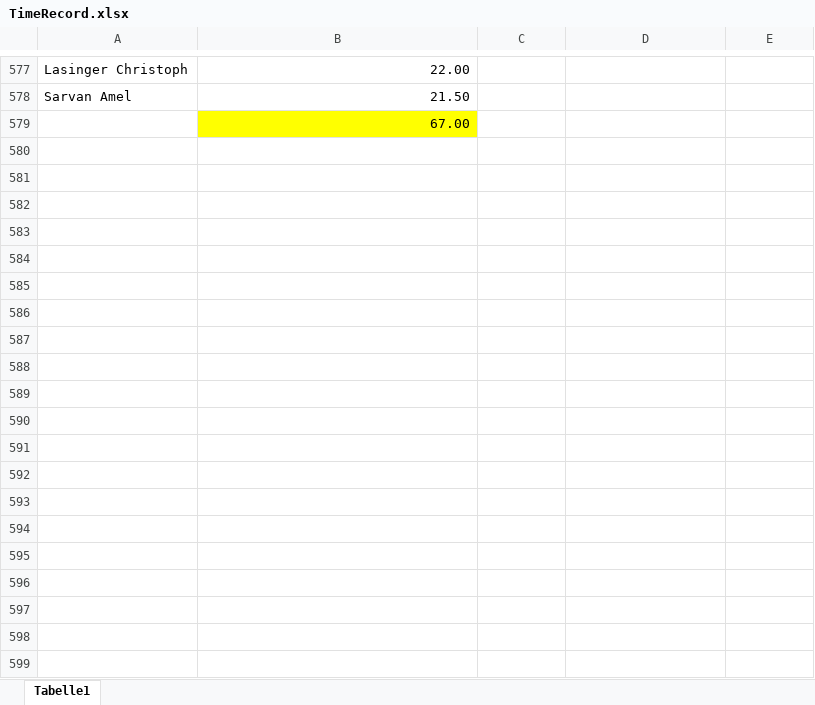
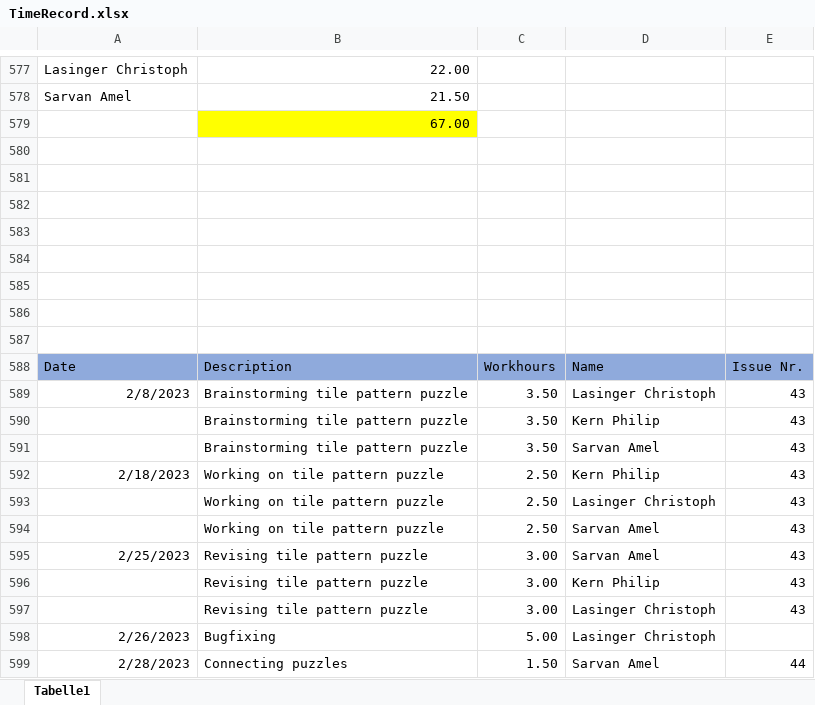
Before and after one commit to ChristophLasinger/Youre-not-alone, an Excel workbook: documents/TimeRecord.xlsx, sheet Tabelle1, drawn as a sheet; only a part is shown, gaps mark what is left out; values as stored, in another font and other column widths than the file's, no borders; charts and pictures not drawn; the diff covers the shown part only; the diff names each change by its address in the sheet, - before the commit and + after, or states it on an @@ line.

Commit message:
update time record

```diff
--- a/documents/TimeRecord.xlsx (sheet Tabelle1)
+++ b/documents/TimeRecord.xlsx (sheet Tabelle1)
+row 580: (empty)
+row 581: (empty)
+row 582: (empty)
+row 583: (empty)
+row 584: (empty)
+row 585: (empty)
+row 586: (empty)
+row 587: (empty)
+row 588: Date | Description | Workhours | Name | Issue Nr.
+row 589: 2/8/2023 | Brainstorming tile pattern puzzle | 3.50 | Lasinger Christoph | 43
+row 590:  | Brainstorming tile pattern puzzle | 3.50 | Kern Philip | 43
+row 591:  | Brainstorming tile pattern puzzle | 3.50 | Sarvan Amel | 43
+row 592: 2/18/2023 | Working on tile pattern puzzle | 2.50 | Kern Philip | 43
+row 593:  | Working on tile pattern puzzle | 2.50 | Lasinger Christoph | 43
+row 594:  | Working on tile pattern puzzle | 2.50 | Sarvan Amel | 43
+row 595: 2/25/2023 | Revising tile pattern puzzle | 3.00 | Sarvan Amel | 43
+row 596:  | Revising tile pattern puzzle | 3.00 | Kern Philip | 43
+row 597:  | Revising tile pattern puzzle | 3.00 | Lasinger Christoph | 43
+row 598: 2/26/2023 | Bugfixing | 5.00 | Lasinger Christoph
+row 599: 2/28/2023 | Connecting puzzles | 1.50 | Sarvan Amel | 44
```
Also changed, not shown: 15 added rows elsewhere in this sheet, charts or pictures.
